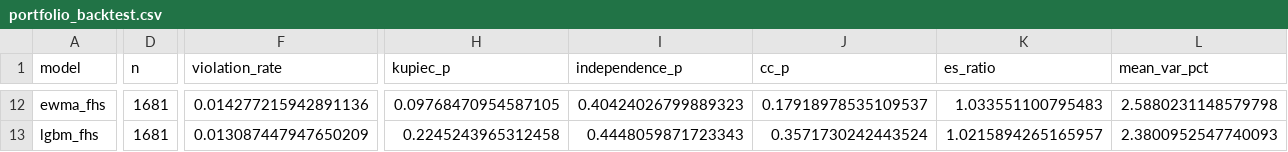
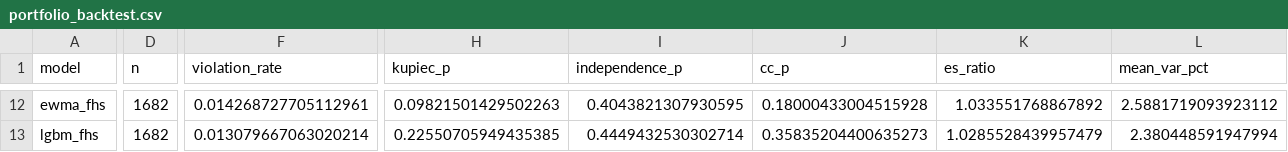
Before and after one commit to tarubee19/vol-var-india, a CSV file: results/portfolio_backtest.csv, drawn as a sheet; only a part is shown, gaps mark what is left out; the diff covers the shown part only; the diff names each change by its address in the sheet, - before the commit and + after, or states it on an @@ line.

```diff
--- a/results/portfolio_backtest.csv
+++ b/results/portfolio_backtest.csv
-D12:D13 (n): 1681
+D12:D13 (n): 1682
-F12 (violation_rate): 0.014277215942891136
+F12 (violation_rate): 0.014268727705112961
-H12 (kupiec_p): 0.09768470954587105
+H12 (kupiec_p): 0.09821501429502263
-I12 (independence_p): 0.40424026799889323
+I12 (independence_p): 0.4043821307930595
-J12 (cc_p): 0.17918978535109537
+J12 (cc_p): 0.18000433004515928
-K12 (es_ratio): 1.033551100795483
+K12 (es_ratio): 1.033551768867892
-L12 (mean_var_pct): 2.5880231148579798
+L12 (mean_var_pct): 2.5881719093923112
-F13 (violation_rate): 0.013087447947650209
+F13 (violation_rate): 0.013079667063020214
-H13 (kupiec_p): 0.2245243965312458
+H13 (kupiec_p): 0.22550705949435385
-I13 (independence_p): 0.4448059871723343
+I13 (independence_p): 0.4449432530302714
-J13 (cc_p): 0.3571730242443524
+J13 (cc_p): 0.35835204400635273
-K13 (es_ratio): 1.0215894265165957
+K13 (es_ratio): 1.0285528439957479
-L13 (mean_var_pct): 2.3800952547740093
+L13 (mean_var_pct): 2.380448591947994
```
Also changed, not shown: 114 edited cells elsewhere in this file, results/diagnostics.csv, results/loss_by_regime.csv, 16 other files.
